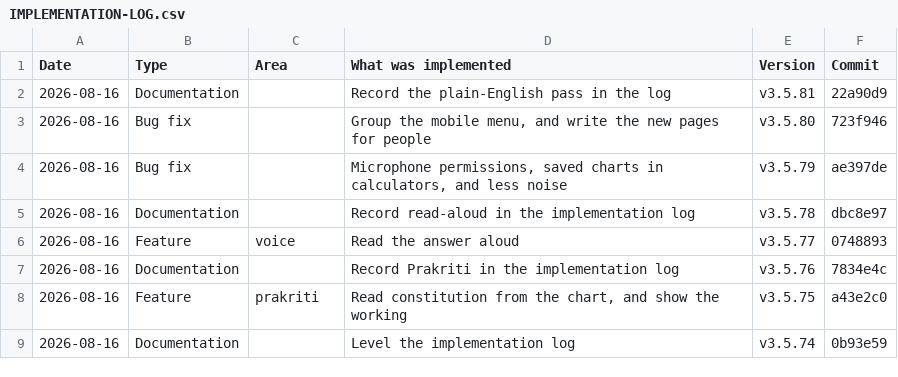
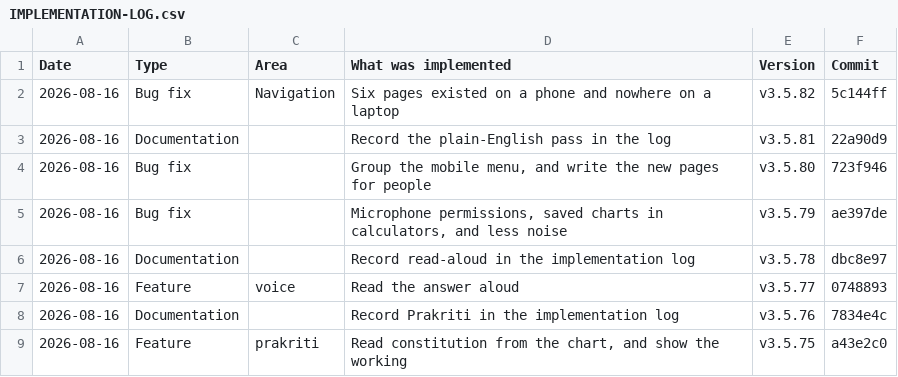
Before and after one commit to askchetna2026/askchetna, a CSV file: docs/IMPLEMENTATION-LOG.csv, drawn as a sheet; only a part is shown; the shorter side is filled out with more unchanged rows; the diff names each change by its address in the sheet, - before the commit and + after, or states it on an @@ line.

```diff
--- a/docs/IMPLEMENTATION-LOG.csv
+++ b/docs/IMPLEMENTATION-LOG.csv
+row 2: 2026-08-16 | Bug fix | Navigation | Six pages existed on a phone and nowhere on a laptop | v3.5.82 | 5c144ff
```
Also changed, not shown: 11 other files.
